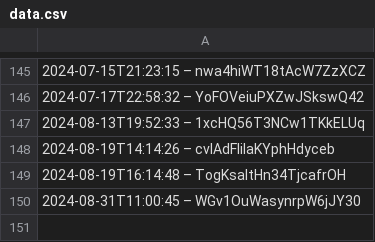
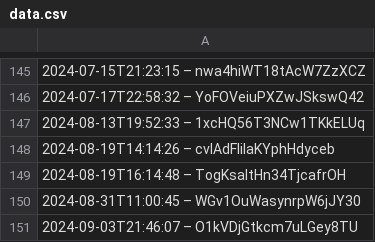
Before and after one commit to darkknight68/hyperliquid-trading-bot, a CSV file: data.csv, drawn as a sheet; only a part is shown, gaps mark what is left out.

Commit message:
init(data.csv): setup initial module structure

```diff
--- a/data.csv
+++ b/data.csv
@@ -150 +150,2 @@
 2024-08-31T11:00:45 – WGv1OuWasynrpW6jJY30
+2024-09-03T21:46:07 – O1kVDjGtkcm7uLGey8TU
```
